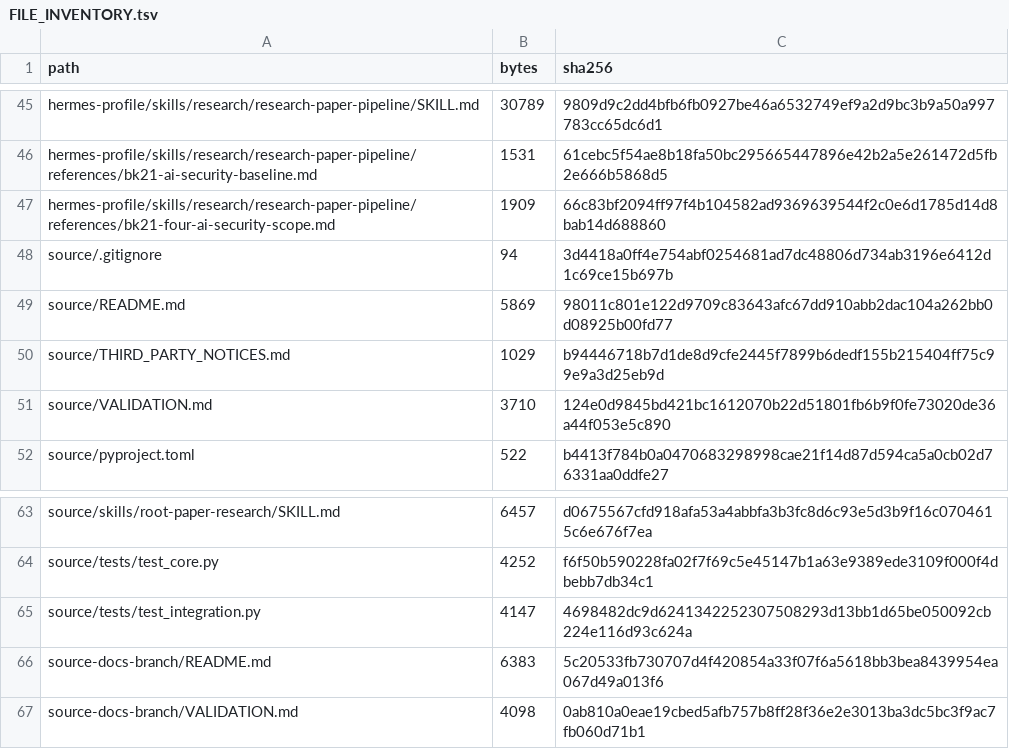
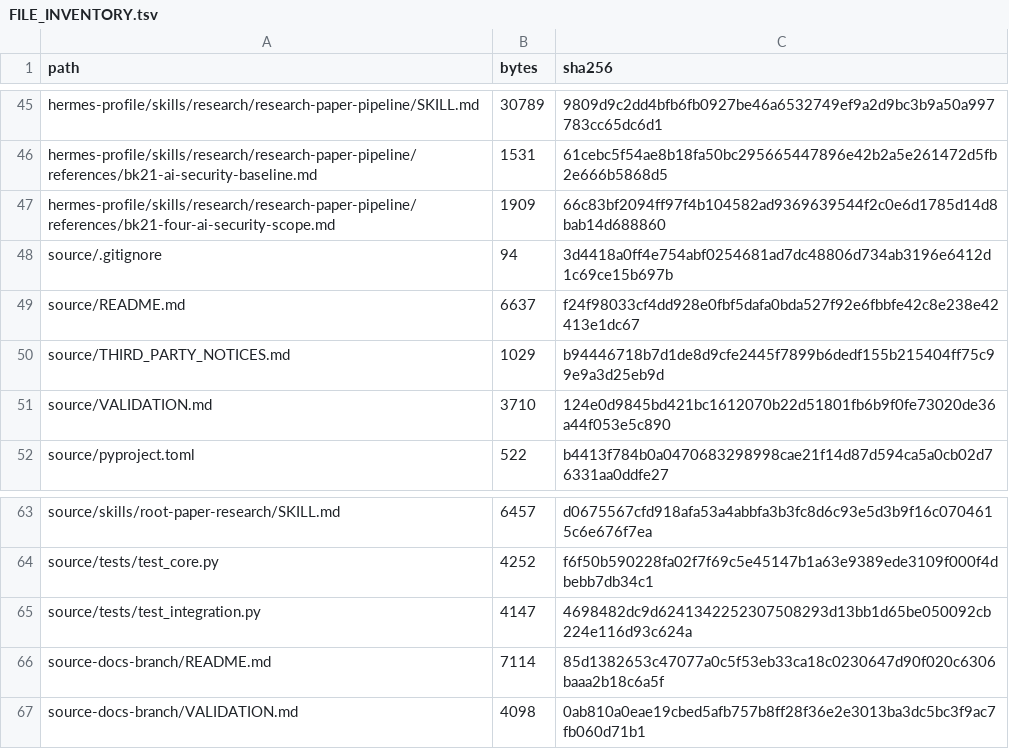
Before and after one commit to sonamoo0407/paper, a TSV file: vm-migration-backup-20260928/FILE_INVENTORY.tsv, drawn as a sheet; only a part is shown, gaps mark what is left out.

```diff
--- a/vm-migration-backup-20260928/FILE_INVENTORY.tsv
+++ b/vm-migration-backup-20260928/FILE_INVENTORY.tsv
@@ -48,3 +48,3 @@ hermes-profile/skills/research/research-paper-pipeline/references/bk21-four-ai-s
 source/.gitignore	94	3d4418a0ff4e754abf0254681ad7dc48806d734ab3196e6412d1c69ce15b697b
-source/README.md	5869	98011c801e122d9709c83643afc67dd910abb2dac104a262bb0d08925b00fd77
+source/README.md	6637	f24f98033cf4dd928e0fbf5dafa0bda527f92e6fbbfe42c8e238e42413e1dc67
 source/THIRD_PARTY_NOTICES.md	1029	b94446718b7d1de8d9cfe2445f7899b6dedf155b215404ff75c99e9a3d25eb9d
@@ -65,3 +65,3 @@ source/tests/test_core.py	4252	f6f50b590228fa02f7f69c5e45147b1a63e9389ede3109f00
 source/tests/test_integration.py	4147	4698482dc9d6241342252307508293d13bb1d65be050092cb224e116d93c624a
-source-docs-branch/README.md	6383	5c20533fb730707d4f420854a33f07f6a5618bb3bea8439954ea067d49a013f6
+source-docs-branch/README.md	7114	85d1382653c47077a0c5f53eb33ca18c0230647d90f020c6306baaa2b18c6a5f
 source-docs-branch/VALIDATION.md	4098	0ab810a0eae19cbed5afb757b8ff28f36e2e3013ba3dc5bc3f9ac7fb060d71b1
```
Also changed, not shown: 3 other files.
